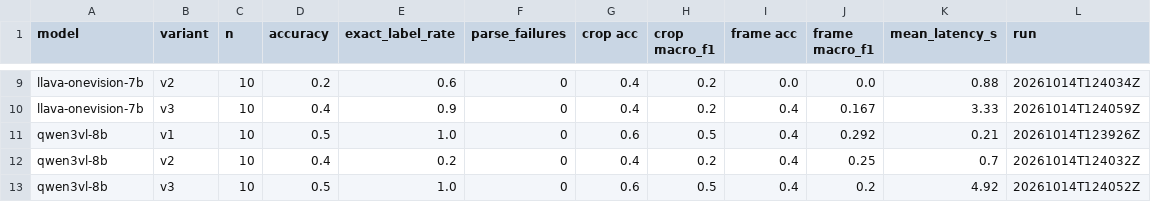
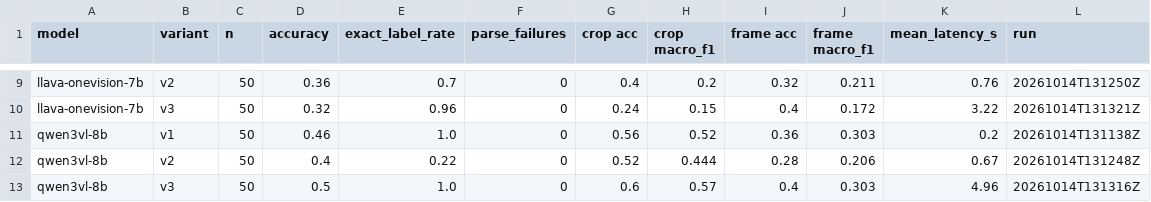
Before and after one commit to UvA-3DMorpheus/vlm-scene-understanding, a CSV file: results/tables/exp1_sim_accuracy.csv, drawn as a sheet; only a part is shown, gaps mark what is left out; the diff covers the shown part only; the diff names each change by its address in the sheet, - before the commit and + after, or states it on an @@ line.

```diff
--- a/results/tables/exp1_sim_accuracy.csv
+++ b/results/tables/exp1_sim_accuracy.csv
-C9:C13 (n): 10
+C9:C13 (n): 50
-D9 (accuracy): 0.2
+D9 (accuracy): 0.36
-E9 (exact_label_rate): 0.6
+E9 (exact_label_rate): 0.7
-I9 (frame acc): 0.0
+I9 (frame acc): 0.32
-J9 (frame macro_f1): 0.0
+J9 (frame macro_f1): 0.211
-K9 (mean_latency_s): 0.88
+K9 (mean_latency_s): 0.76
-L9 (run): 20261014T124034Z
+L9 (run): 20261014T131250Z
-D10 (accuracy): 0.4
+D10 (accuracy): 0.32
-E10 (exact_label_rate): 0.9
+E10 (exact_label_rate): 0.96
-G10 (crop acc): 0.4
+G10 (crop acc): 0.24
-H10 (crop macro_f1): 0.2
+H10 (crop macro_f1): 0.15
-J10 (frame macro_f1): 0.167
+J10 (frame macro_f1): 0.172
-K10 (mean_latency_s): 3.33
+K10 (mean_latency_s): 3.22
-L10 (run): 20261014T124059Z
+L10 (run): 20261014T131321Z
-D11 (accuracy): 0.5
+D11 (accuracy): 0.46
-G11 (crop acc): 0.6
+G11 (crop acc): 0.56
-H11 (crop macro_f1): 0.5
+H11 (crop macro_f1): 0.52
-I11 (frame acc): 0.4
+I11 (frame acc): 0.36
-J11 (frame macro_f1): 0.292
+J11 (frame macro_f1): 0.303
-K11 (mean_latency_s): 0.21
+K11 (mean_latency_s): 0.2
-L11 (run): 20261014T123926Z
+L11 (run): 20261014T131138Z
-E12 (exact_label_rate): 0.2
+E12 (exact_label_rate): 0.22
-G12 (crop acc): 0.4
+G12 (crop acc): 0.52
-H12 (crop macro_f1): 0.2
+H12 (crop macro_f1): 0.444
-I12 (frame acc): 0.4
+I12 (frame acc): 0.28
-J12 (frame macro_f1): 0.25
+J12 (frame macro_f1): 0.206
-K12 (mean_latency_s): 0.7
+K12 (mean_latency_s): 0.67
-L12 (run): 20261014T124032Z
+L12 (run): 20261014T131248Z
-H13 (crop macro_f1): 0.5
+H13 (crop macro_f1): 0.57
-J13 (frame macro_f1): 0.2
+J13 (frame macro_f1): 0.303
-K13 (mean_latency_s): 4.92
+K13 (mean_latency_s): 4.96
-L13 (run): 20261014T124052Z
+L13 (run): 20261014T131316Z
```
Also changed, not shown: 31 edited cells elsewhere in this file, results/tables/exp1_runs.csv, results/tables/exp1_sim_agreement.csv, 10 other files.
